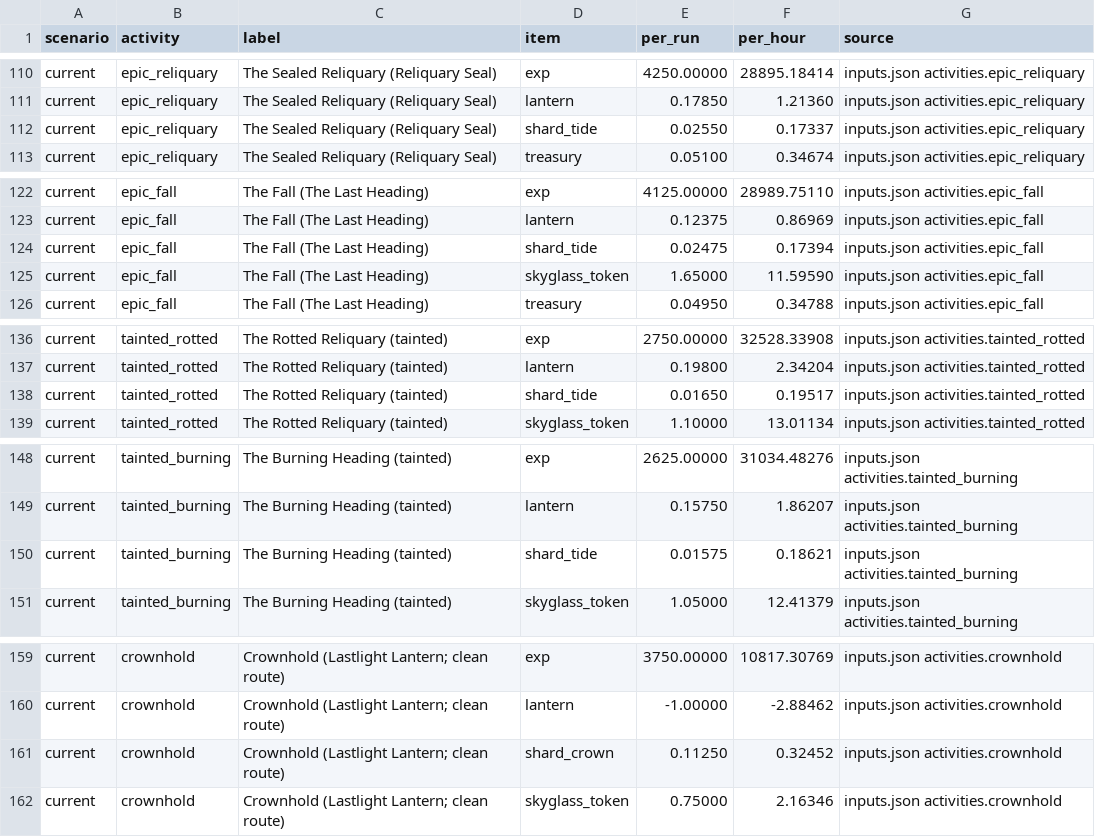
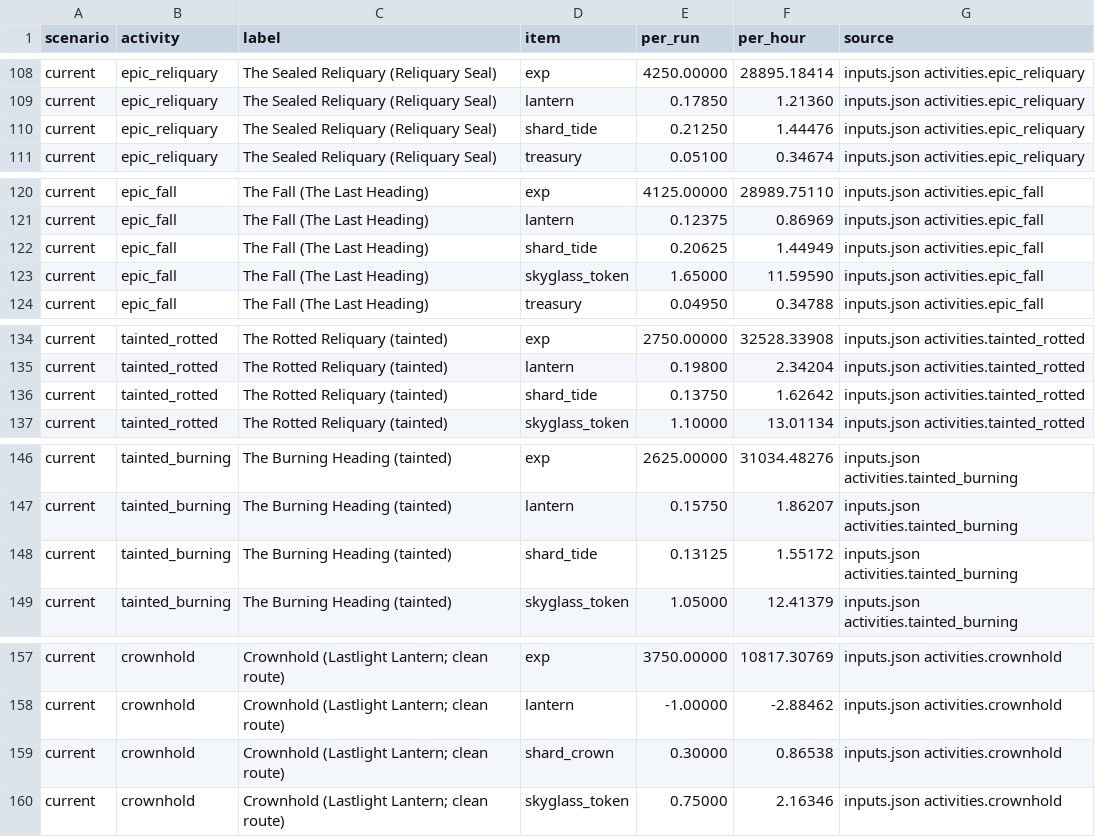
Before and after one commit to perseverance484/tnr-tools, a CSV file: state/skyglass_economy/out/activity_yields.csv, drawn as a sheet; only a part is shown, gaps mark what is left out; the diff covers the shown part only.

```diff
--- a/state/skyglass_economy/out/activity_yields.csv
+++ b/state/skyglass_economy/out/activity_yields.csv
@@ -111,3 +109,3 @@ current,epic_reliquary,The Sealed Reliquary (Reliquary Seal),exp,4250.00000,2889
 current,epic_reliquary,The Sealed Reliquary (Reliquary Seal),lantern,0.17850,1.21360,inputs.json activities.epic_reliquary
-current,epic_reliquary,The Sealed Reliquary (Reliquary Seal),shard_tide,0.02550,0.17337,inputs.json activities.epic_reliquary
+current,epic_reliquary,The Sealed Reliquary (Reliquary Seal),shard_tide,0.21250,1.44476,inputs.json activities.epic_reliquary
 current,epic_reliquary,The Sealed Reliquary (Reliquary Seal),treasury,0.05100,0.34674,inputs.json activities.epic_reliquary
@@ -123,3 +121,3 @@ current,epic_fall,The Fall (The Last Heading),exp,4125.00000,28989.75110,inputs.
 current,epic_fall,The Fall (The Last Heading),lantern,0.12375,0.86969,inputs.json activities.epic_fall
-current,epic_fall,The Fall (The Last Heading),shard_tide,0.02475,0.17394,inputs.json activities.epic_fall
+current,epic_fall,The Fall (The Last Heading),shard_tide,0.20625,1.44949,inputs.json activities.epic_fall
 current,epic_fall,The Fall (The Last Heading),skyglass_token,1.65000,11.59590,inputs.json activities.epic_fall
@@ -137,3 +135,3 @@ current,tainted_rotted,The Rotted Reliquary (tainted),exp,2750.00000,32528.33908
 current,tainted_rotted,The Rotted Reliquary (tainted),lantern,0.19800,2.34204,inputs.json activities.tainted_rotted
-current,tainted_rotted,The Rotted Reliquary (tainted),shard_tide,0.01650,0.19517,inputs.json activities.tainted_rotted
+current,tainted_rotted,The Rotted Reliquary (tainted),shard_tide,0.13750,1.62642,inputs.json activities.tainted_rotted
 current,tainted_rotted,The Rotted Reliquary (tainted),skyglass_token,1.10000,13.01134,inputs.json activities.tainted_rotted
@@ -149,3 +147,3 @@ current,tainted_burning,The Burning Heading (tainted),exp,2625.00000,31034.48276
 current,tainted_burning,The Burning Heading (tainted),lantern,0.15750,1.86207,inputs.json activities.tainted_burning
-current,tainted_burning,The Burning Heading (tainted),shard_tide,0.01575,0.18621,inputs.json activities.tainted_burning
+current,tainted_burning,The Burning Heading (tainted),shard_tide,0.13125,1.55172,inputs.json activities.tainted_burning
 current,tainted_burning,The Burning Heading (tainted),skyglass_token,1.05000,12.41379,inputs.json activities.tainted_burning
@@ -160,3 +158,3 @@ current,crownhold,Crownhold (Lastlight Lantern; clean route),exp,3750.00000,1081
 current,crownhold,Crownhold (Lastlight Lantern; clean route),lantern,-1.00000,-2.88462,inputs.json activities.crownhold
-current,crownhold,Crownhold (Lastlight Lantern; clean route),shard_crown,0.11250,0.32452,inputs.json activities.crownhold
+current,crownhold,Crownhold (Lastlight Lantern; clean route),shard_crown,0.30000,0.86538,inputs.json activities.crownhold
 current,crownhold,Crownhold (Lastlight Lantern; clean route),skyglass_token,0.75000,2.16346,inputs.json activities.crownhold
```
Also changed, not shown: 6 added rows, 10 removed rows and 40 edited cells elsewhere in this file, state/skyglass_economy/out/flows.csv, state/skyglass_economy/out/recommended_changes.csv, 16 other files.
